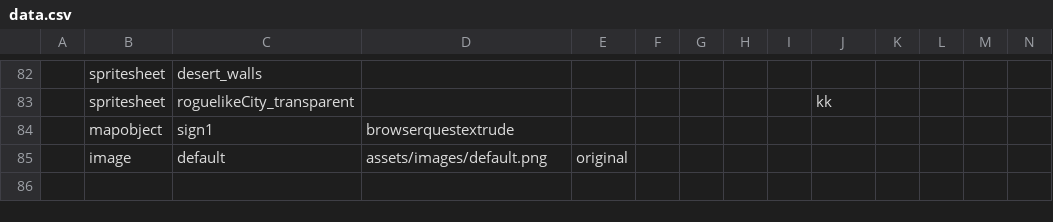
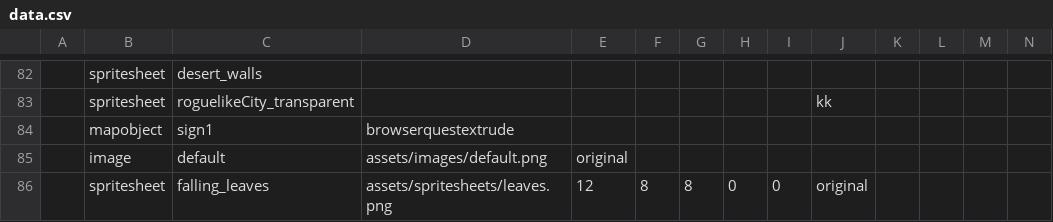
Before and after one commit to miker2049/joegame, a CSV file: assets/data.csv, drawn as a sheet; only a part is shown, gaps mark what is left out; rows hold the shown columns only; the diff names each change by its address in the sheet, - before the commit and + after, or states it on an @@ line.

```diff
--- a/assets/data.csv
+++ b/assets/data.csv
+row 86:  | spritesheet | falling_leaves | assets/spritesheets/leaves.png | 12 | 8 | 8 | 0 | 0 | original
```
Also changed, not shown: 9 other files.
